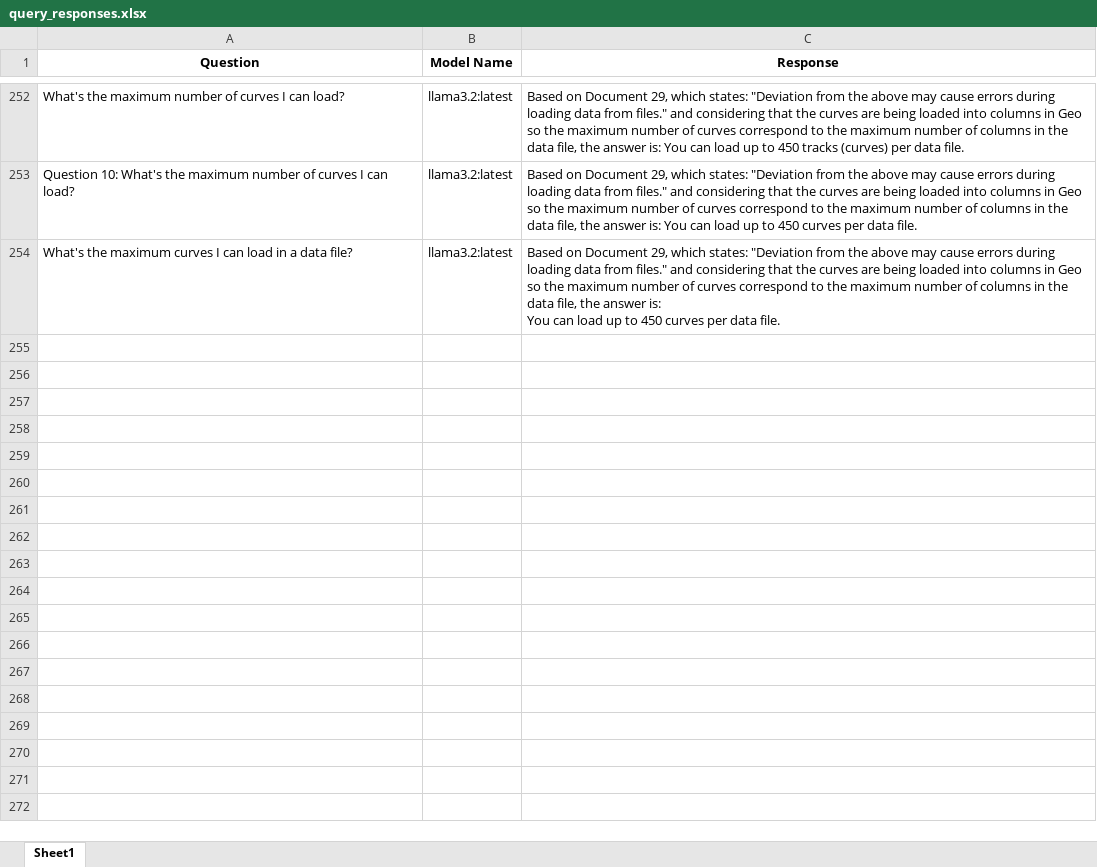
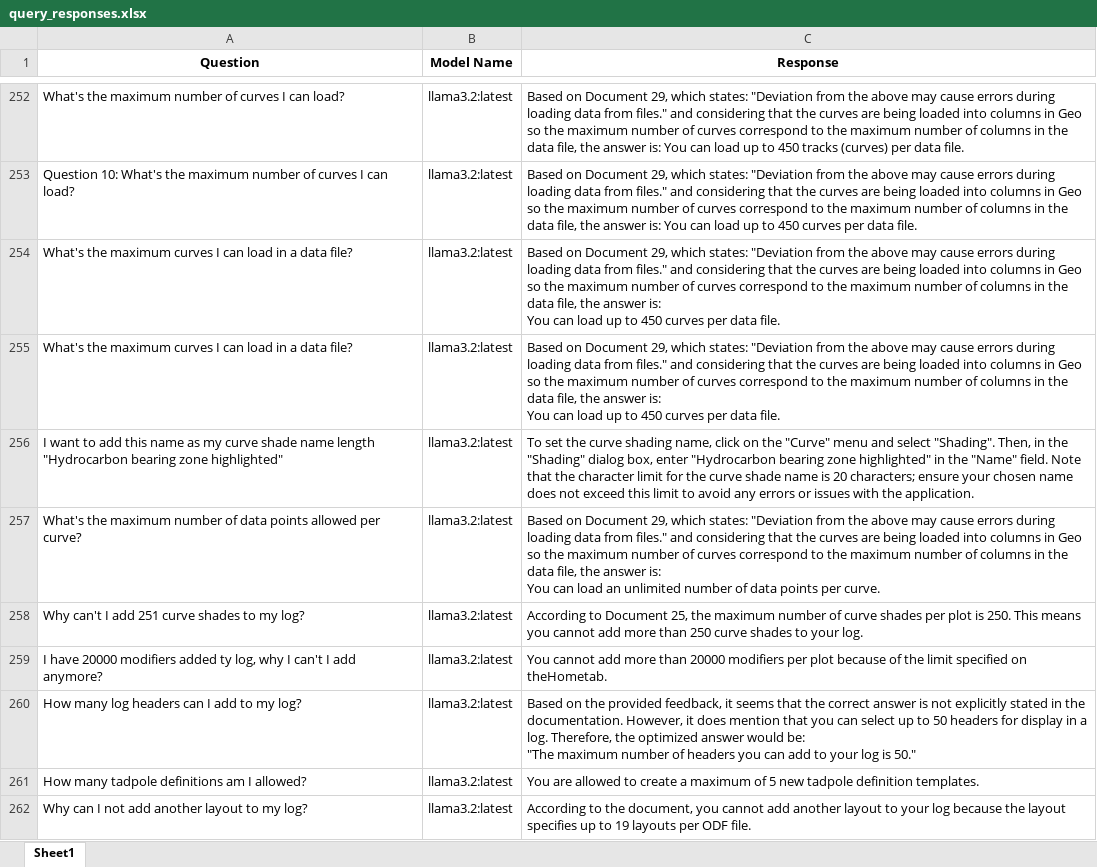
Before and after one commit to hlin-0420/GEO-bot-prototype, an Excel workbook: Data/query_responses.xlsx, sheet Sheet1, drawn as a sheet; only a part is shown, gaps mark what is left out; values as stored, in another font and other column widths than the file's, no borders; ↵ is a line break in a cell; the diff names each change by its address in the sheet, - before the commit and + after, or states it on an @@ line.

Commit message:
Set 2 Questions completed -1 14 03 25

```diff
--- a/Data/query_responses.xlsx (sheet Sheet1)
+++ b/Data/query_responses.xlsx (sheet Sheet1)
+row 255: What's the maximum curves I can load in a data file? | llama3.2:latest | Based on Document 29, which states: "Deviation from the above may cause errors during loading data from files." and considering that the curves are being loaded into columns in Geo so the maximum number of curves correspond to the maximum number of columns in the data file, the answer is: ↵ You can load up to 450 curves per data file.
+row 256: I want to add this name as my curve shade name length "Hydrocarbon bearing zone highlighted" | llama3.2:latest | To set the curve shading name, click on the "Curve" menu and select "Shading". Then, in the "Shading" dialog box, enter "Hydrocarbon bearing zone highlighted" in the "Name" field. Note that the character limit for the curve shade name is 20 characters; ensure your chosen name does not exceed this limit to avoid any errors or issues with the application.
+row 257: What's the maximum number of data points allowed per curve? | llama3.2:latest | Based on Document 29, which states: "Deviation from the above may cause errors during loading data from files." and considering that the curves are being loaded into columns in Geo so the maximum number of curves correspond to the maximum number of columns in the data file, the answer is: ↵ You can load an unlimited number of data points per curve.
+row 258: Why can't I add 251 curve shades to my log? | llama3.2:latest | According to Document 25, the maximum number of curve shades per plot is 250. This means you cannot add more than 250 curve shades to your log.
+row 259: I have 20000 modifiers added ty log, why I can't I add anymore? | llama3.2:latest | You cannot add more than 20000 modifiers per plot because of the limit specified on theHometab.
+row 260: How many log headers can I add to my log? | llama3.2:latest | Based on the provided feedback, it seems that the correct answer is not explicitly stated in the documentation. However, it does mention that you can select up to 50 headers for display in a log. Therefore, the optimized answer would be: ↵ "The maximum number of headers you can add to your log is 50."
+row 261: How many tadpole definitions am I allowed? | llama3.2:latest | You are allowed to create a maximum of 5 new tadpole definition templates.
+row 262: Why can I not add another layout to my log? | llama3.2:latest | According to the document, you cannot add another layout to your log because the layout specifies up to 19 layouts per ODF file.
```
Also changed, not shown: 2 other files.
